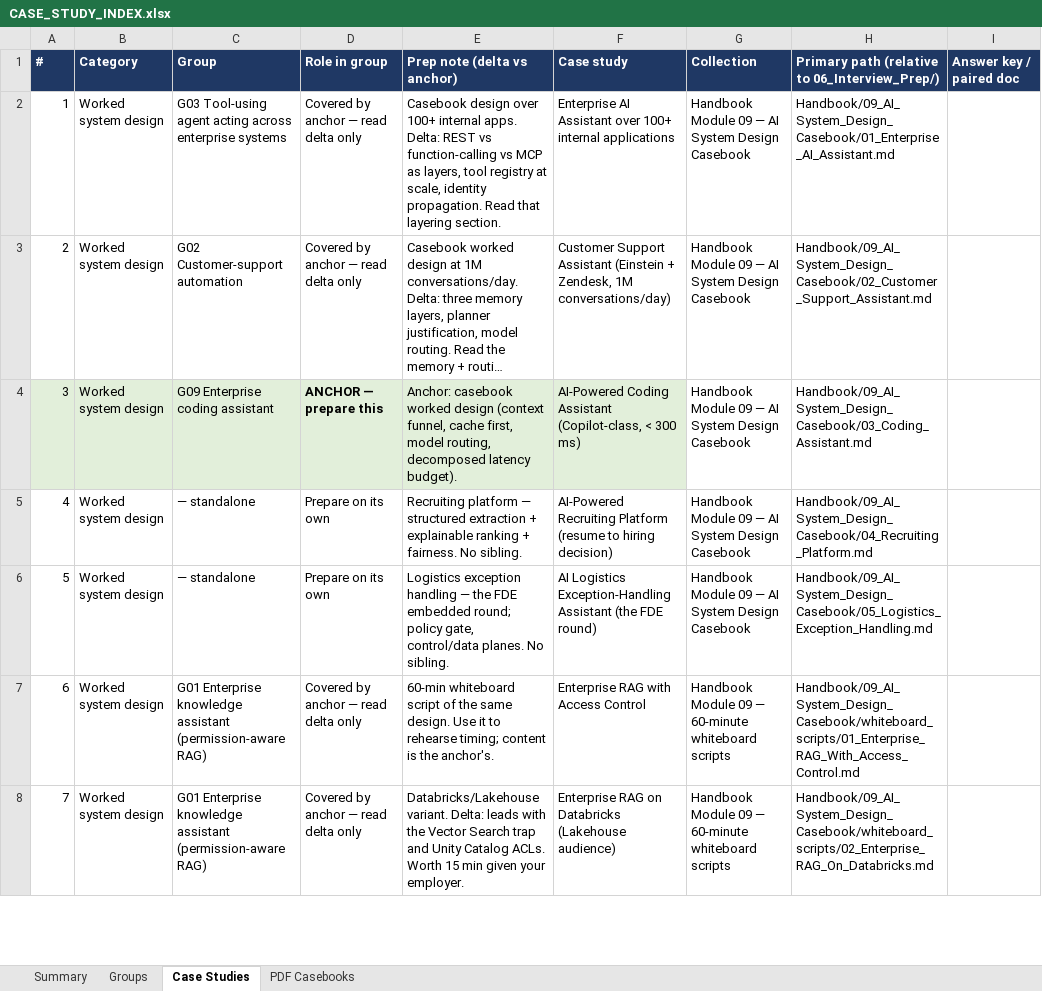
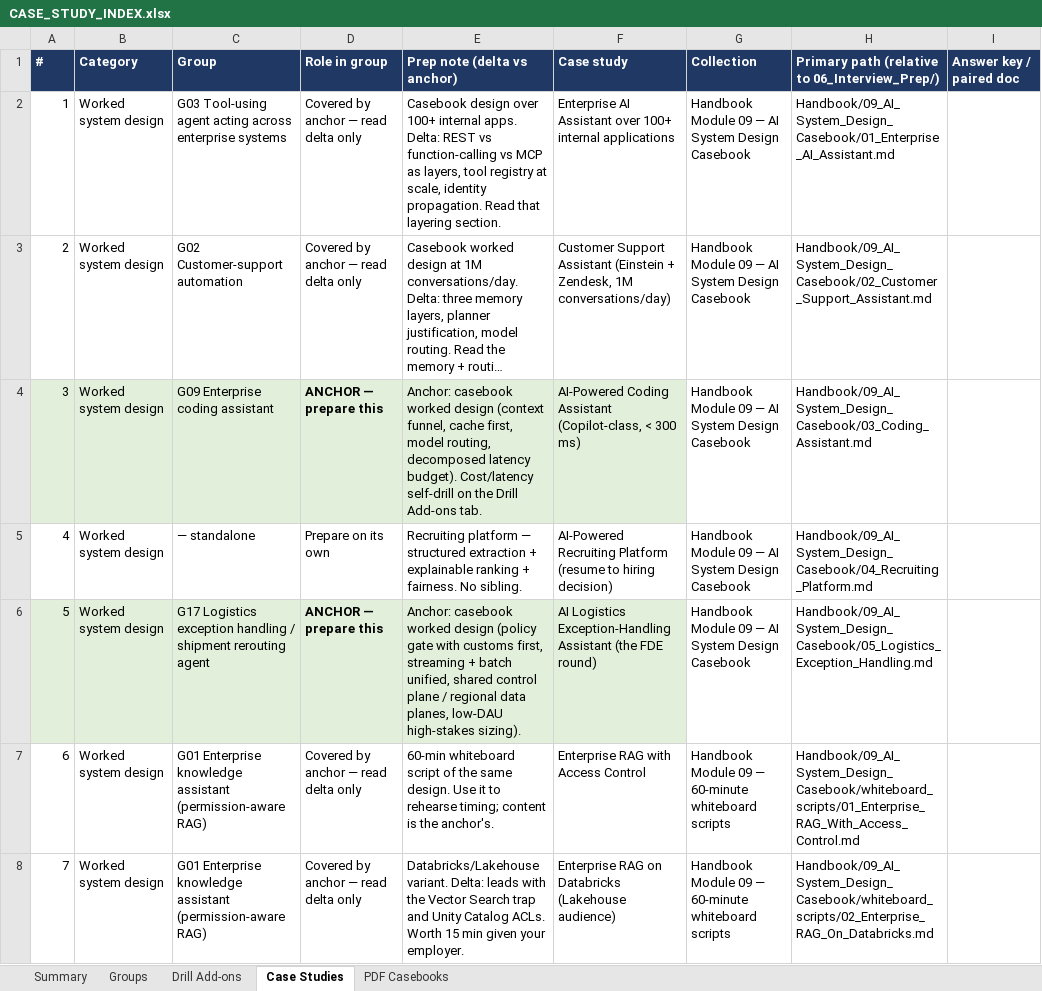
Before and after one commit to Sourav692/AI-ENGINEERING-DEMYSTIFIED, an Excel workbook: 06_Interview_Prep/CASE_STUDY_INDEX.xlsx, sheet Case Studies, drawn as a sheet; only a part is shown; long unchanged cells end in …; values as stored, in another font and other column widths than the file's, no borders; table styles not drawn; the diff covers the shown part only; the diff names each change by its address in the sheet, - before the commit and + after, or states it on an @@ line.

```diff
--- a/06_Interview_Prep/CASE_STUDY_INDEX.xlsx (sheet Case Studies)
+++ b/06_Interview_Prep/CASE_STUDY_INDEX.xlsx (sheet Case Studies)
+sheet tab: Drill Add-ons
-E4 (Prep note (delta vs anchor)): …latency budget).
+E4 (Prep note (delta vs anchor)): …latency budget). Cost/latency self-drill on the Drill Add-ons tab.
-A6:F6 fill: none
+A6:F6 fill: #E2EFDA
-C6 (Group): — standalone
+C6 (Group): G17 Logistics exception handling / shipment rerouting agent
-D6 (Role in group): Prepare on its own
+D6 (Role in group): ANCHOR — prepare this
-D6 bold: off
+D6 bold: on
-E6 (Prep note (delta vs anchor)): Logistics exception handling — the FDE embedded round; policy gate, control/data planes. No sibling.
+E6 (Prep note (delta vs anchor)): Anchor: casebook worked design (policy gate with customs first, streaming + batch unified, shared control plane / regional data planes, low-DAU high-stakes sizing).
```
Also changed, not shown: 56 added rows, 35 edited cells and cell formats elsewhere in this sheet, sheet Groups, sheet Summary, 43 other files.
